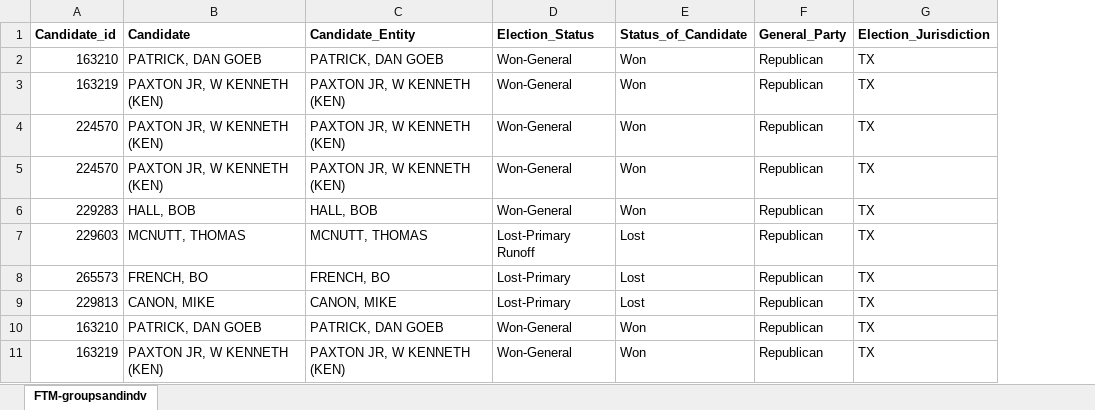
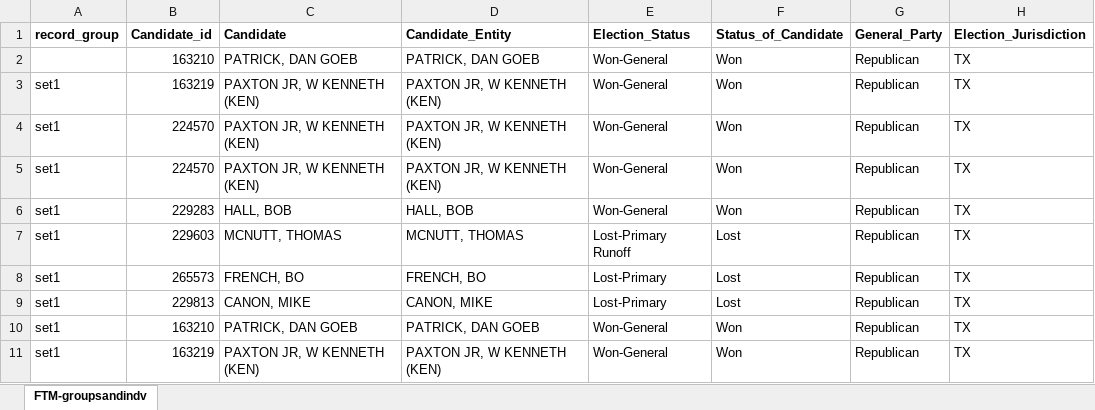
Before and after one commit to amkessler/antivax_contribs, an Excel workbook: processed_data/FTM-vaxcontributors_cleaned.xlsx, sheet FTM-groupsandindv, drawn as a sheet; only a part is shown; values as stored, in another font and other column widths than the file's, no borders; the diff names each change by its address in the sheet, - before the commit and + after, or states it on an @@ line.

Commit message:
added column for record group

```diff
--- a/processed_data/FTM-vaxcontributors_cleaned.xlsx (sheet FTM-groupsandindv)
+++ b/processed_data/FTM-vaxcontributors_cleaned.xlsx (sheet FTM-groupsandindv)
+column A (record_group), rows 3-11: all set1
```
